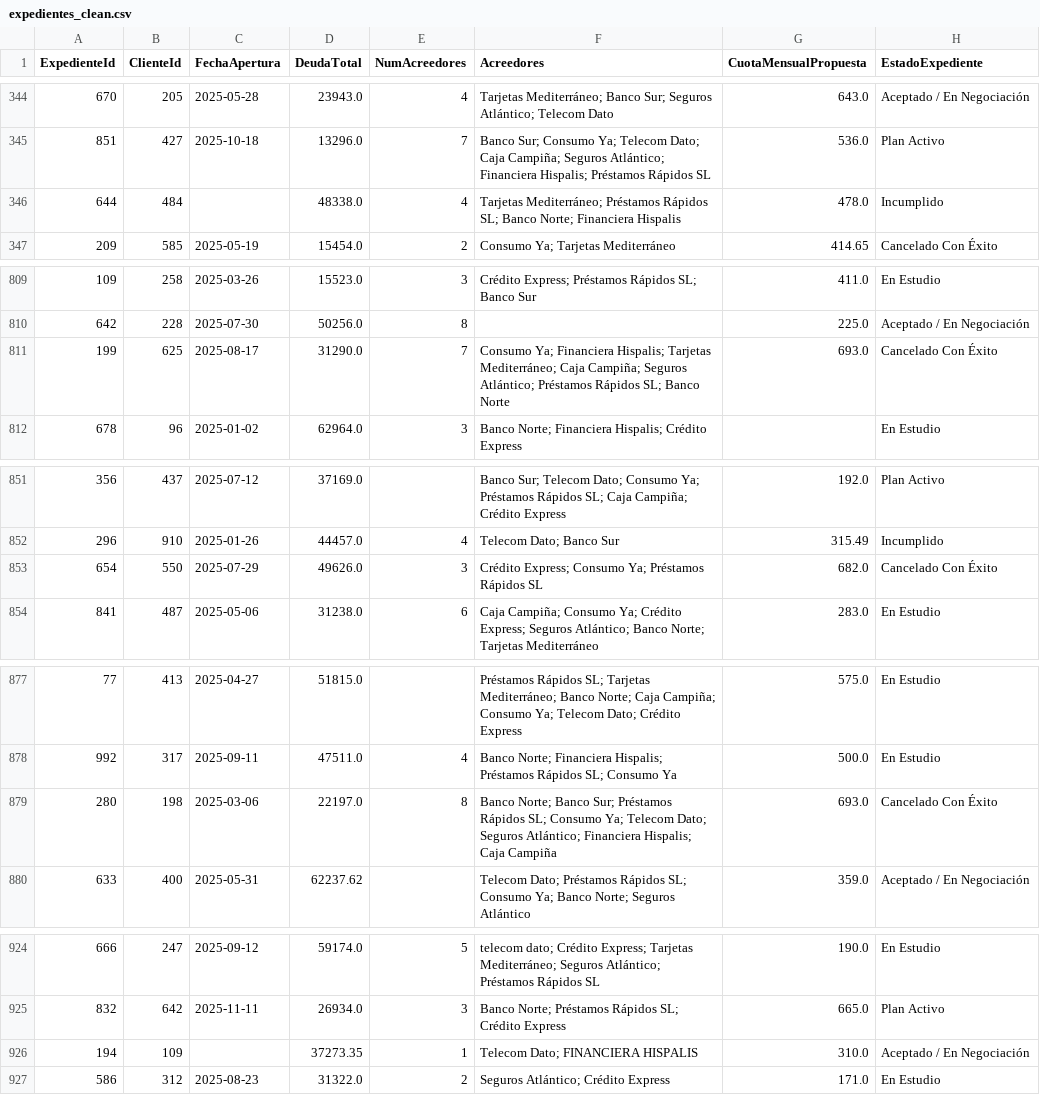
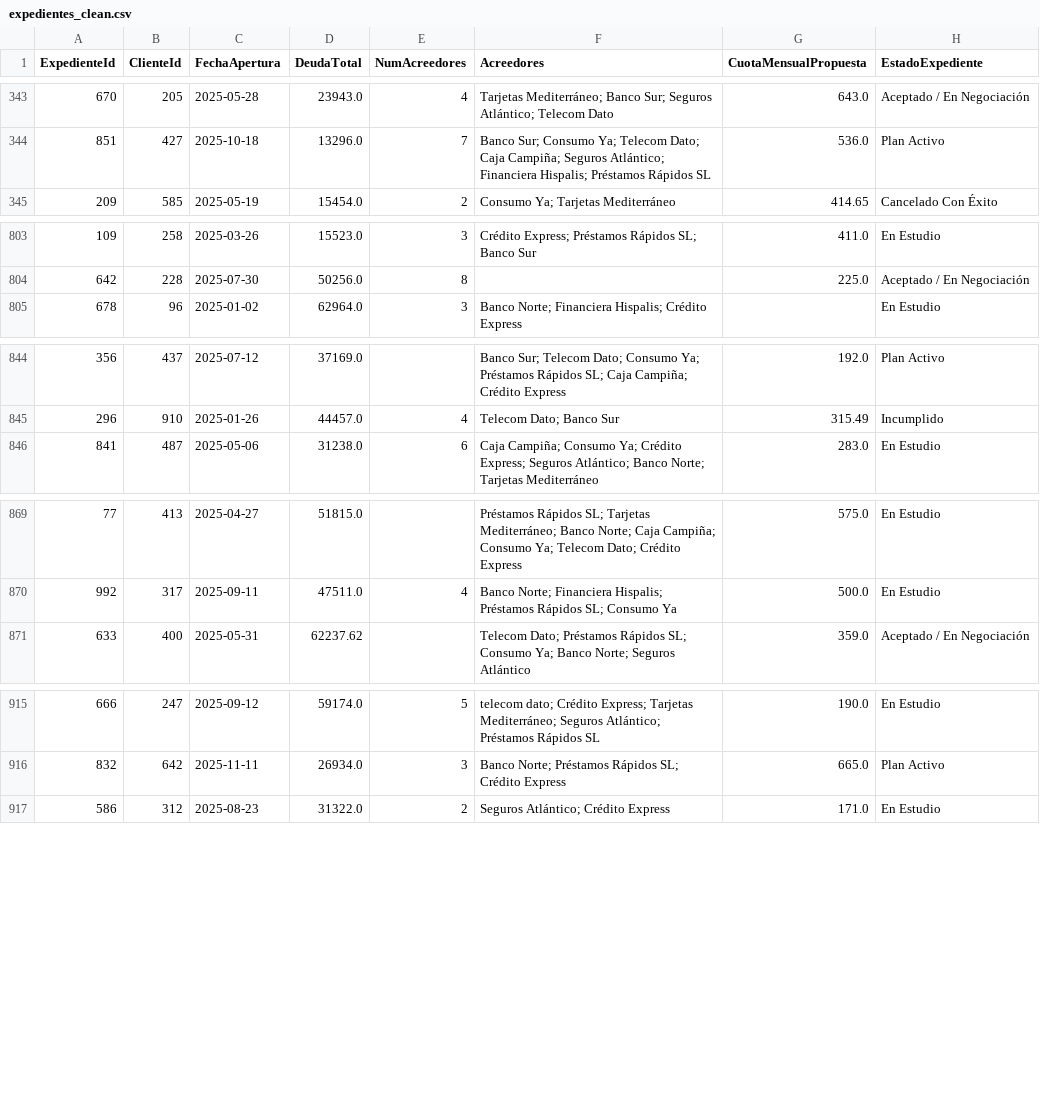
Before and after one commit to MATC-90/pipeline-deudas, a CSV file: clean/expedientes_clean.csv, drawn as a sheet; only a part is shown, gaps mark what is left out; the diff covers the shown part only; the diff names each change by its address in the sheet, - before the commit and + after, or states it on an @@ line.

```diff
--- a/clean/expedientes_clean.csv
+++ b/clean/expedientes_clean.csv
-row 346: 644 | 484 |  | 48338.0 | 4 | Tarjetas Mediterráneo; Préstamos Rápidos SL; Banco Norte; Financiera Hispalis | 478.0 | Incumplido
-row 811: 199 | 625 | 2025-08-17 | 31290.0 | 7 | Consumo Ya; Financiera Hispalis; Tarjetas Mediterráneo; Caja Campiña; Seguros Atlántico; Préstamos Rápidos SL; Banco Norte | 693.0 | Cancelado Con Éxito
-row 853: 654 | 550 | 2025-07-29 | 49626.0 | 3 | Crédito Express; Consumo Ya; Préstamos Rápidos SL | 682.0 | Cancelado Con Éxito
-row 879: 280 | 198 | 2025-03-06 | 22197.0 | 8 | Banco Norte; Banco Sur; Préstamos Rápidos SL; Consumo Ya; Telecom Dato; Seguros Atlántico; Financiera Hispalis; Caja Campiña | 693.0 | Cancelado Con Éxito
-row 926: 194 | 109 |  | 37273.35 | 1 | Telecom Dato; FINANCIERA HISPALIS | 310.0 | Aceptado / En Negociación
```
Also changed, not shown: 5 removed rows elsewhere in this file, 3 other files.
